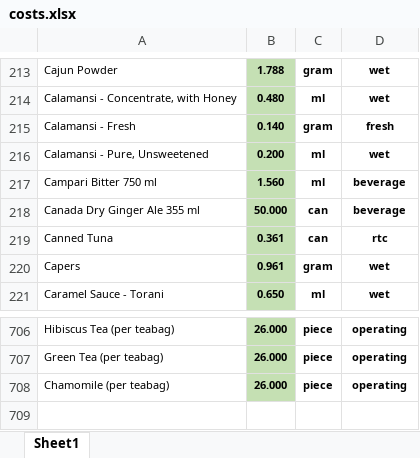
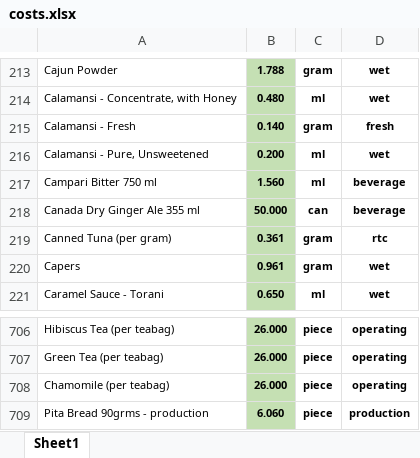
Before and after one commit to markdanielcruz/recipe-app, an Excel workbook: costs.xlsx, sheet Sheet1, drawn as a sheet; only a part is shown, gaps mark what is left out; values as stored, in another font and other column widths than the file's, no borders; the diff names each change by its address in the sheet, - before the commit and + after, or states it on an @@ line.

Commit message:
Add files via upload

```diff
--- a/costs.xlsx (sheet Sheet1)
+++ b/costs.xlsx (sheet Sheet1)
-A219: Canned Tuna
+A219: Canned Tuna (per gram)
-C219: can
+C219: gram
+row 709: Pita Bread 90grms - production | 6.060 | piece | production
```
